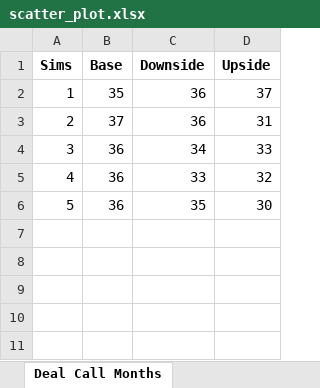
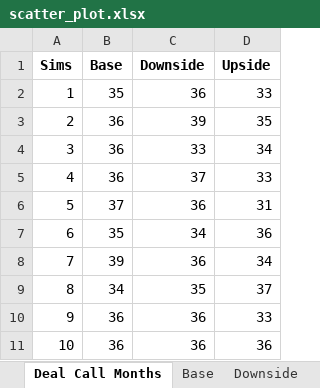
Before and after one commit to sdufays/Finance-Simulations-2023, an Excel workbook: scatter_plot.xlsx, sheet Deal Call Months, drawn as a sheet; values as stored, in another font and other column widths than the file's, no borders; charts and pictures not drawn; removed rows and columns are numbered as before the commit, all else as after; the diff names each change by its address in the sheet, - before the commit and + after, or states it on an @@ line.

```diff
--- a/scatter_plot.xlsx (sheet Deal Call Months)
+++ b/scatter_plot.xlsx (sheet Deal Call Months)
-D2 (Upside): 37
+D2 (Upside): 33
+row 3: 2 | 36 | 39 | 35
+row 4: 3 | 36 | 33 | 34
+row 5: 4 | 36 | 37 | 33
@@ column A (Sims) renumbered between rows 6 and 11 @@
+row 7: 6 | 35 | 34 | 36
+row 8: 7 | 39 | 36 | 34
+row 9: 8 | 34 | 35 | 37
-C10 (Downside): 34
+C10 (Downside): 36
-C11 (Downside): 33
+C11 (Downside): 36
-D11 (Upside): 32
+D11 (Upside): 36
-row 6: 5 | 36 | 35 | 30
```
Also changed, not shown: sheet Deal Call Months 2.0, sheet Upside, sheet Base, sheet Downside, other sheet tabs, charts or pictures, 1 other file.
